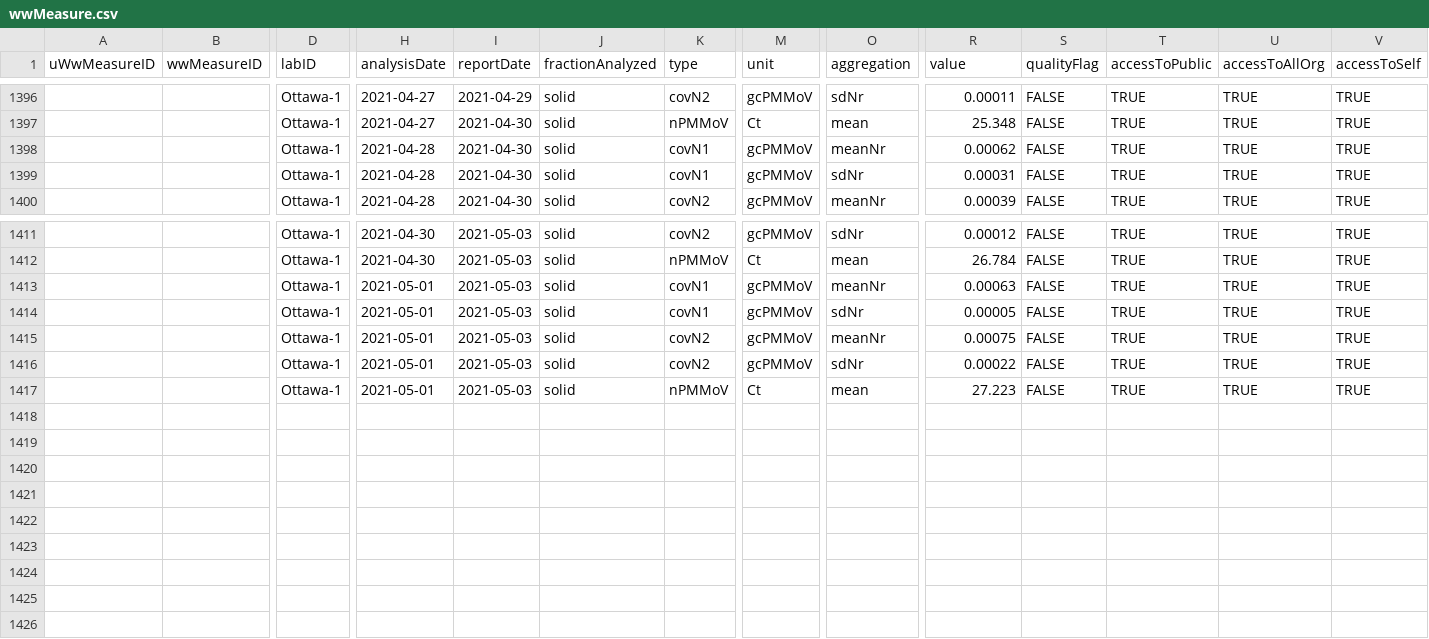
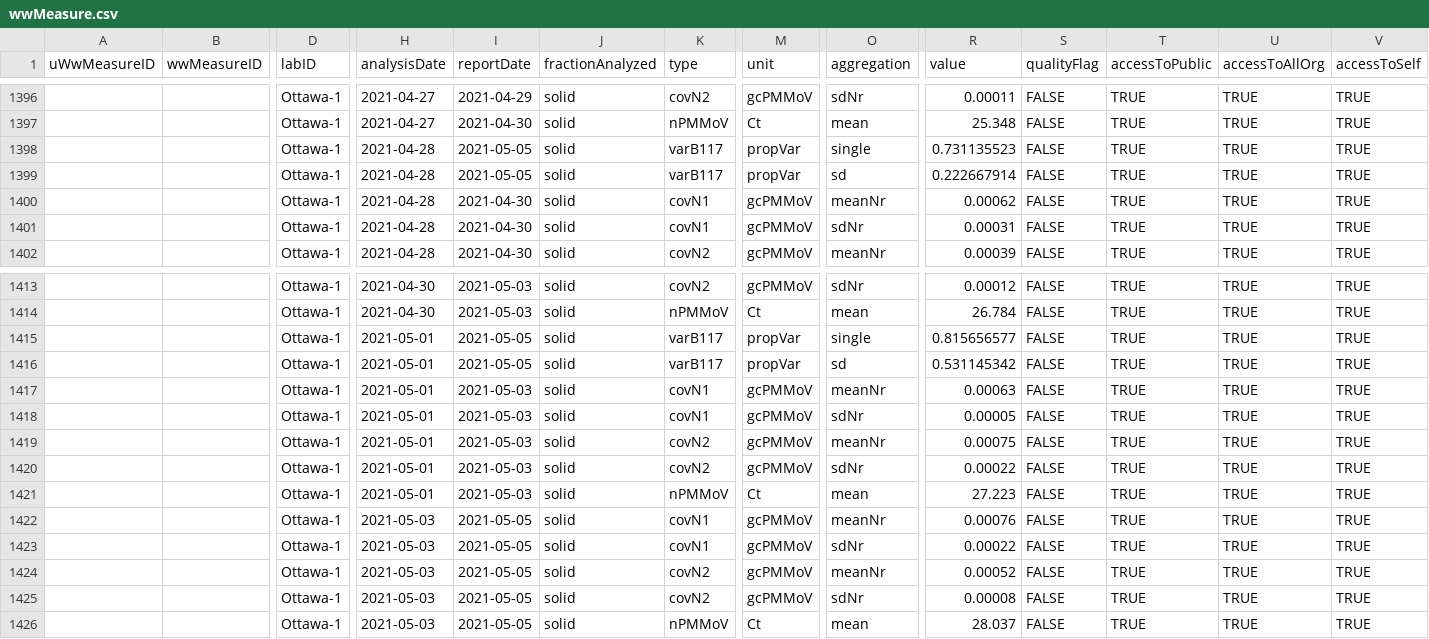
Before and after one commit to Big-Life-Lab/PHES-ODM, a CSV file: data/wwMeasure.csv, drawn as a sheet; only a part is shown, gaps mark what is left out; rows hold the shown columns only; the diff names each change by its address in the sheet, - before the commit and + after, or states it on an @@ line.

Commit message:
[Feature] update ww data

```diff
--- a/data/wwMeasure.csv
+++ b/data/wwMeasure.csv
+row 1398:  |  | Ottawa-1 | 2021-04-28 | 2021-05-05 | solid | varB117 | propVar | single | 0.731135523 | FALSE | TRUE | TRUE | TRUE
+row 1399:  |  | Ottawa-1 | 2021-04-28 | 2021-05-05 | solid | varB117 | propVar | sd | 0.222667914 | FALSE | TRUE | TRUE | TRUE
+row 1415:  |  | Ottawa-1 | 2021-05-01 | 2021-05-05 | solid | varB117 | propVar | single | 0.815656577 | FALSE | TRUE | TRUE | TRUE
+row 1416:  |  | Ottawa-1 | 2021-05-01 | 2021-05-05 | solid | varB117 | propVar | sd | 0.531145342 | FALSE | TRUE | TRUE | TRUE
+row 1422:  |  | Ottawa-1 | 2021-05-03 | 2021-05-05 | solid | covN1 | gcPMMoV | meanNr | 0.00076 | FALSE | TRUE | TRUE | TRUE
+row 1423:  |  | Ottawa-1 | 2021-05-03 | 2021-05-05 | solid | covN1 | gcPMMoV | sdNr | 0.00022 | FALSE | TRUE | TRUE | TRUE
+row 1424:  |  | Ottawa-1 | 2021-05-03 | 2021-05-05 | solid | covN2 | gcPMMoV | meanNr | 0.00052 | FALSE | TRUE | TRUE | TRUE
+row 1425:  |  | Ottawa-1 | 2021-05-03 | 2021-05-05 | solid | covN2 | gcPMMoV | sdNr | 0.00008 | FALSE | TRUE | TRUE | TRUE
+row 1426:  |  | Ottawa-1 | 2021-05-03 | 2021-05-05 | solid | nPMMoV | Ct | mean | 28.037 | FALSE | TRUE | TRUE | TRUE
```
Also changed, not shown: data/wastewater_virus.csv.
